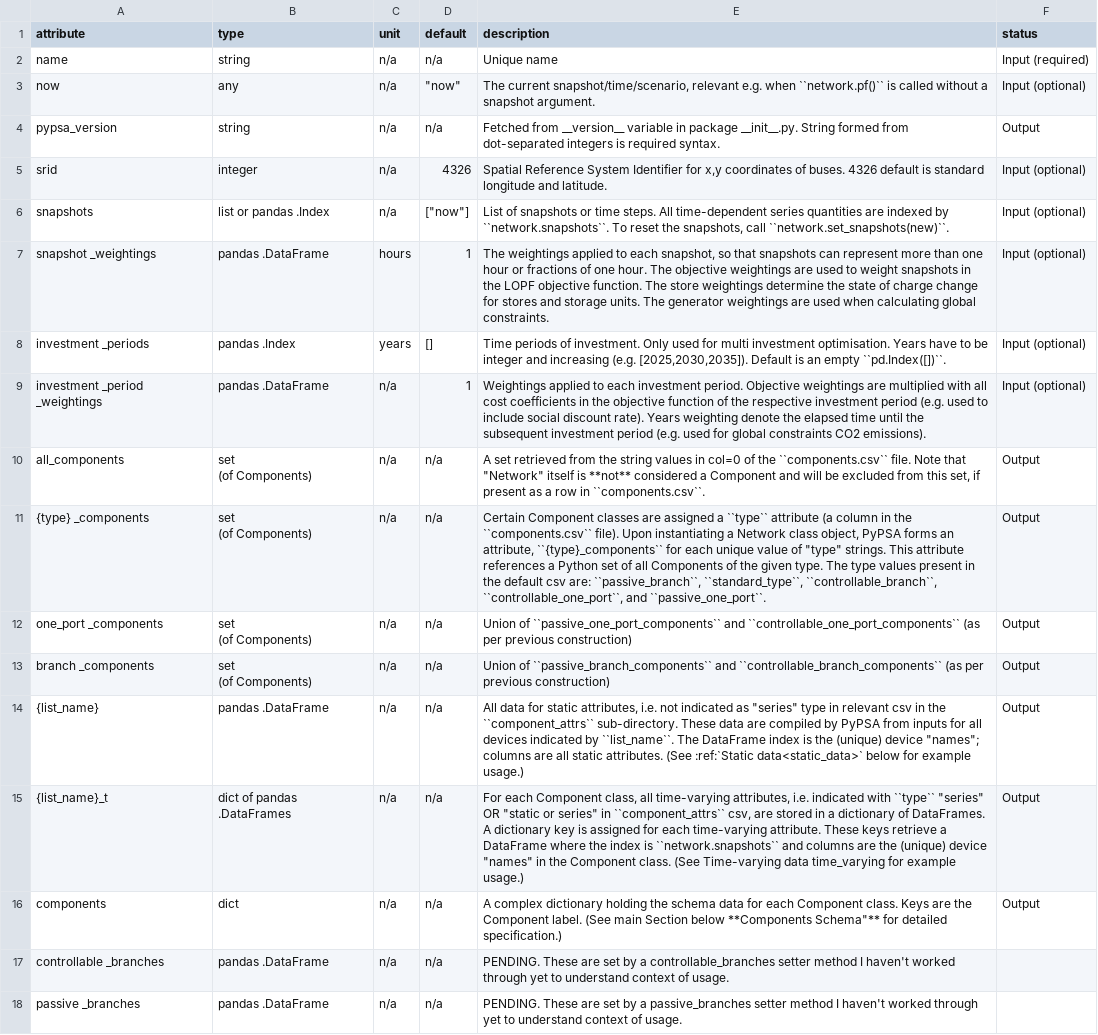
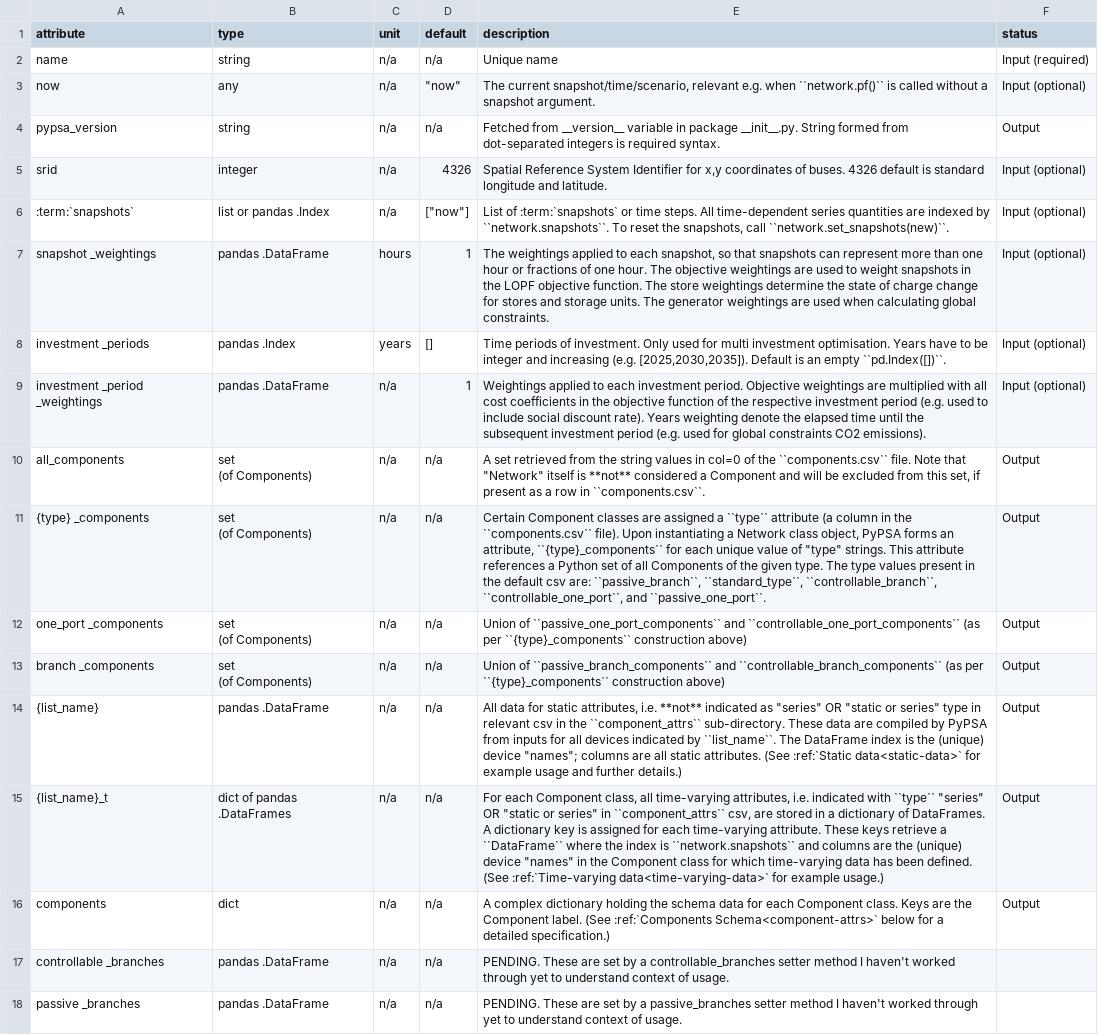
Before and after one commit to PyPSA/PyPSA, a CSV file: doc/tables/network_doc.csv, drawn as a sheet.

```diff
--- a/doc/tables/network_doc.csv
+++ b/doc/tables/network_doc.csv
@@ -5,3 +5,3 @@ pypsa_version,string,n/a,n/a,Fetched from __version__ variable in package __init
 srid,integer,n/a,4326,"Spatial Reference System Identifier for x,y coordinates of buses. 4326 default is standard longitude and latitude.",Input (optional)
-snapshots,list or pandas .Index,n/a,"[""now""]","List of snapshots or time steps. All time-dependent series quantities are indexed by ``network.snapshots``. To reset the snapshots, call ``network.set_snapshots(new)``.",Input (optional)
+:term:`snapshots`,list or pandas .Index,n/a,"[""now""]","List of :term:`snapshots` or time steps. All time-dependent series quantities are indexed by ``network.snapshots``. To reset the snapshots, call ``network.set_snapshots(new)``.",Input (optional)
 snapshot _weightings,pandas .DataFrame, hours ,1,"The weightings applied to each snapshot, so that snapshots can represent more than one hour or fractions of one hour. The objective weightings are used to weight snapshots in the LOPF objective function. The store weightings determine the state of charge change for stores and storage units. The generator weightings are used when calculating global constraints.",Input (optional)
@@ -13,9 +13,9 @@ all_components,"set
 (of Components)",n/a,n/a,"Certain Component classes are assigned a ``type`` attribute (a column in the ``components.csv`` file).  Upon instantiating a Network class object, PyPSA forms an attribute, ``{type}_components`` for each unique value of ""type"" strings.  This attribute references a Python set of all Components of the given type.  The type values present in the default csv are: ``passive_branch``, ``standard_type``, ``controllable_branch``, ``controllable_one_port``, and ``passive_one_port``.",Output
-one_port _components,"set
-(of Components)",n/a,n/a,Union of ``passive_one_port_components`` and ``controllable_one_port_components`` (as per previous construction),Output
-branch _components,"set
-(of Components)",n/a,n/a,Union of ``passive_branch_components`` and ``controllable_branch_components`` (as per previous construction),Output
-{list_name},pandas .DataFrame,n/a,n/a,"All data for static attributes, i.e. not indicated as ""series"" type in relevant csv in the ``component_attrs`` sub-directory.  These data are compiled by PyPSA from inputs for all devices indicated by ``list_name``.  The DataFrame index is the (unique) device ""names""; columns are all static attributes.  (See :ref:`Static data<static_data>` below for example usage.)",Output
-{list_name}_t,dict of pandas .DataFrames,n/a,n/a,"For each Component class, all time-varying attributes, i.e. indicated with ``type`` ""series"" OR ""static or series"" in ``component_attrs`` csv, are stored in a dictionary of DataFrames.  A dictionary key is assigned for each time-varying attribute.  These keys retrieve a DataFrame where the index is ``network.snapshots`` and columns are the (unique) device ""names"" in the Component class.  (See Time-varying data time_varying for example usage.)",Output
-components,dict,n/a,n/a,"A complex dictionary holding the schema data for each Component class.  Keys are the Component label.  (See main Section below **Components Schema""** for detailed specification.)",Output
+one_port _components,"set
+(of Components)",n/a,n/a,Union of ``passive_one_port_components`` and ``controllable_one_port_components`` (as per ``{type}_components`` construction above),Output
+branch _components,"set
+(of Components)",n/a,n/a,Union of ``passive_branch_components`` and ``controllable_branch_components`` (as per ``{type}_components`` construction above),Output
+{list_name},pandas .DataFrame,n/a,n/a,"All data for static attributes, i.e. **not** indicated as ""series"" OR ""static or series"" type in relevant csv in the ``component_attrs`` sub-directory.  These data are compiled by PyPSA from inputs for all devices indicated by ``list_name``.  The DataFrame index is the (unique) device ""names""; columns are all static attributes.  (See :ref:`Static data<static-data>` for example usage and further details.)",Output
+{list_name}_t,dict of pandas .DataFrames,n/a,n/a,"For each Component class, all time-varying attributes, i.e. indicated with ``type`` ""series"" OR ""static or series"" in ``component_attrs`` csv, are stored in a dictionary of DataFrames.  A dictionary key is assigned for each time-varying attribute.  These keys retrieve a ``DataFrame`` where the index is ``network.snapshots`` and columns are the (unique) device ""names"" in the Component class for which time-varying data has been defined.  (See :ref:`Time-varying data<time-varying-data>` for example usage.)",Output
+components,dict,n/a,n/a,A complex dictionary holding the schema data for each Component class.  Keys are the Component label.  (See :ref:`Components Schema<component-attrs>` below for a detailed specification.),Output
 controllable _branches,pandas .DataFrame,n/a,n/a,PENDING.  These are set by a controllable_branches setter method I haven't worked through yet to understand context of usage.,
```
Also changed, not shown: doc/tables/component_attrs.csv, 5 other files.
